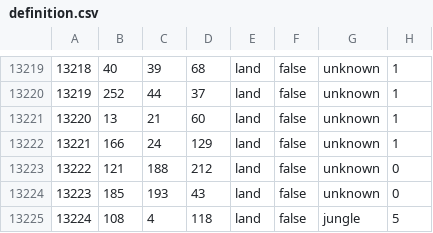
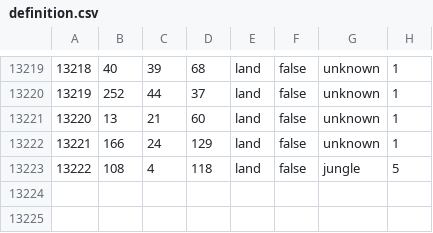
Before and after one commit to ww1iw/ww1iw, a CSV file: ww1interwar/map/definition.csv, drawn as a sheet; only a part is shown, gaps mark what is left out; removed rows and columns are numbered as before the commit, all else as after; the diff names each change by its address in the sheet, - before the commit and + after, or states it on an @@ line.

```diff
--- a/ww1interwar/map/definition.csv
+++ b/ww1interwar/map/definition.csv
-row 13223: 13222 | 121 | 188 | 212 | land | false | unknown | 0
-row 13224: 13223 | 185 | 193 | 43 | land | false | unknown | 0
@@ column A renumbered from row 13223 down @@
```
Also changed, not shown: 4 other files.
